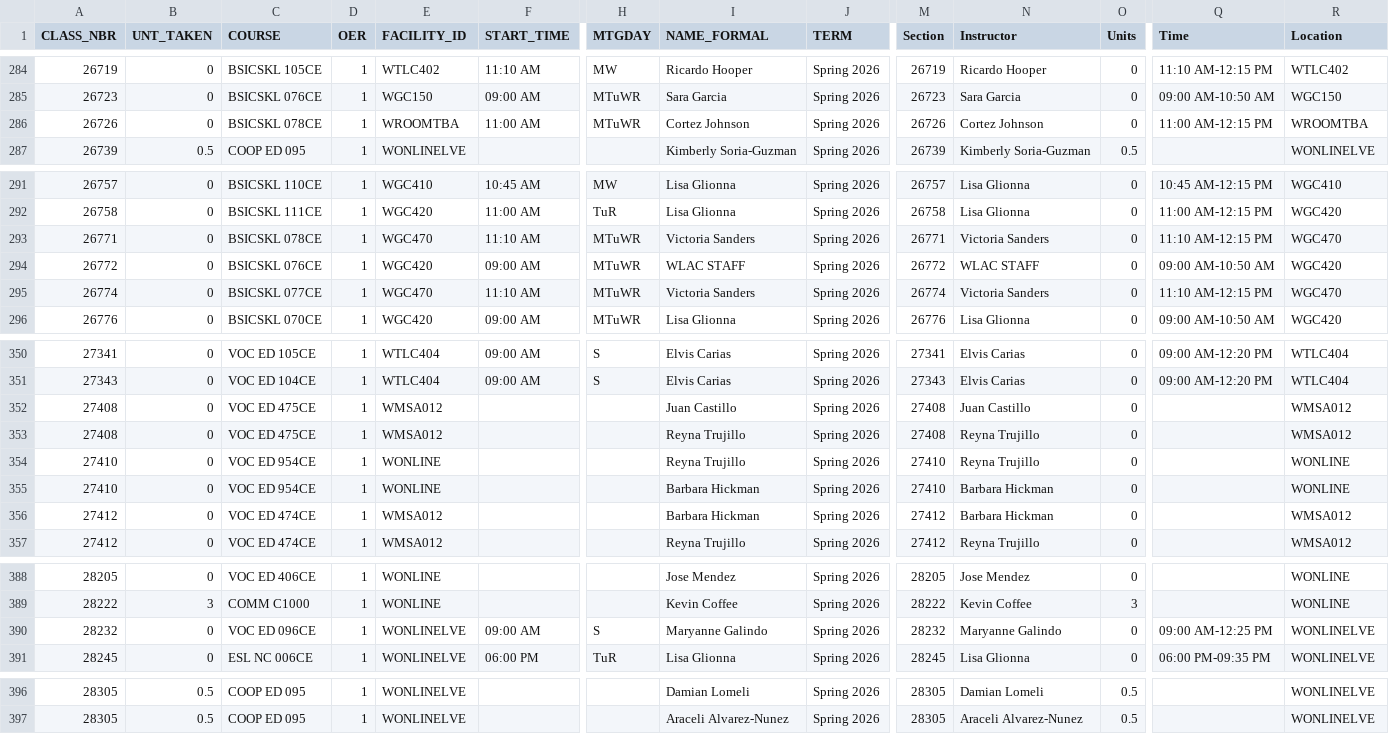
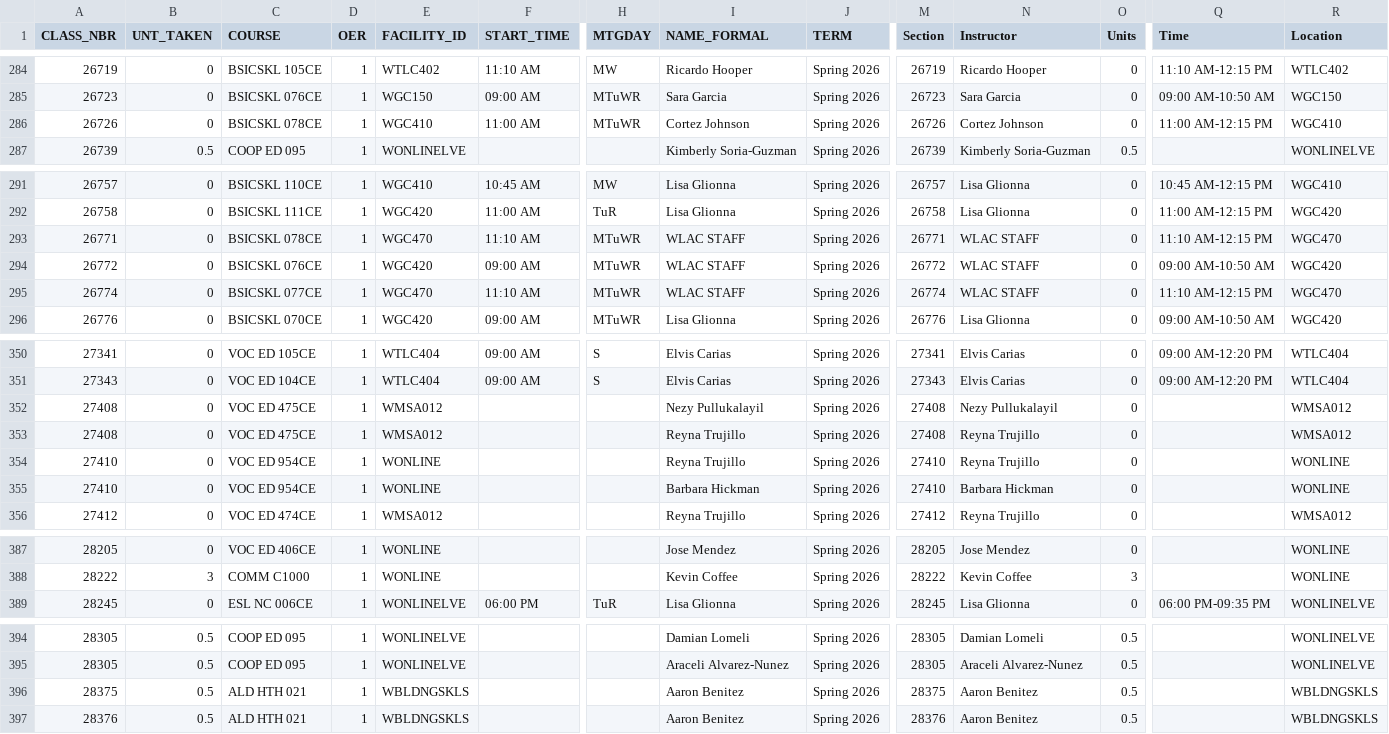
Before and after one commit to West-Los-Angeles-College/ztc, a CSV file: ztc_live.csv, drawn as a sheet; only a part is shown, gaps mark what is left out; removed rows and columns are numbered as before the commit, all else as after; rows hold the shown columns only; the diff covers the shown part only; the diff names each change by its address in the sheet, - before the commit and + after, or states it on an @@ line.

Commit message:
Daily Commit -- 2026-02-23

```diff
--- a/ztc_live.csv
+++ b/ztc_live.csv
-E286 (FACILITY_ID): WROOMTBA
+E286 (FACILITY_ID): WGC410
-R286 (Location): WROOMTBA
+R286 (Location): WGC410
-I293 (NAME_FORMAL): Victoria Sanders
+I293 (NAME_FORMAL): WLAC STAFF
-N293 (Instructor): Victoria Sanders
+N293 (Instructor): WLAC STAFF
-I295 (NAME_FORMAL): Victoria Sanders
+I295 (NAME_FORMAL): WLAC STAFF
-N295 (Instructor): Victoria Sanders
+N295 (Instructor): WLAC STAFF
-I352 (NAME_FORMAL): Juan Castillo
+I352 (NAME_FORMAL): Nezy Pullukalayil
-N352 (Instructor): Juan Castillo
+N352 (Instructor): Nezy Pullukalayil
-row 356: 27412 | 0 | VOC ED 474CE | 1 | WMSA012 |  |  | Barbara Hickman | Spring 2026 | 27412 | Barbara Hickman | 0 |  | WMSA012
-row 390: 28232 | 0 | VOC ED 096CE | 1 | WONLINELVE | 09:00 AM | S | Maryanne Galindo | Spring 2026 | 28232 | Maryanne Galindo | 0 | 09:00 AM-12:25 PM | WONLINELVE
+row 396: 28375 | 0.5 | ALD HTH 021 | 1 | WBLDNGSKLS |  |  | Aaron Benitez | Spring 2026 | 28375 | Aaron Benitez | 0.5 |  | WBLDNGSKLS
+row 397: 28376 | 0.5 | ALD HTH 021 | 1 | WBLDNGSKLS |  |  | Aaron Benitez | Spring 2026 | 28376 | Aaron Benitez | 0.5 |  | WBLDNGSKLS
```
Also changed, not shown: 2 edited cells elsewhere in this file.
